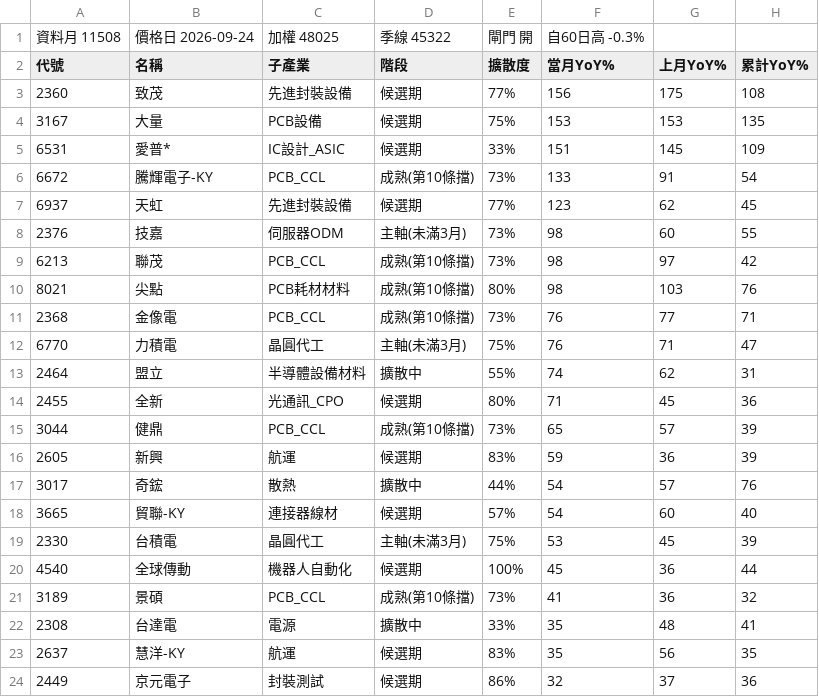
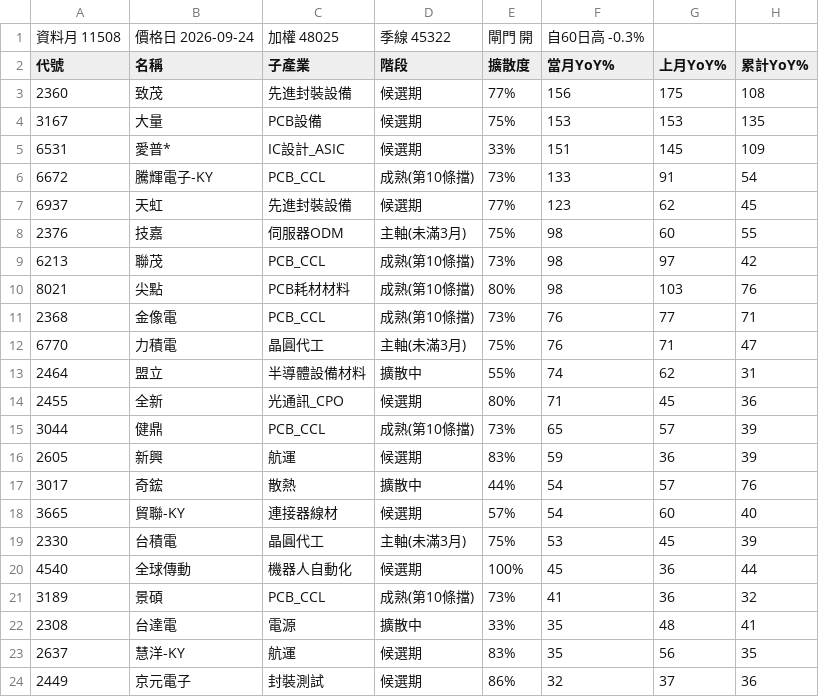
Before and after one commit to kko3okk/family-dividend-web, a CSV file: paper/candidates_11508.csv, drawn as a sheet; only a part is shown; the diff names each change by its address in the sheet, - before the commit and + after, or states it on an @@ line.

Commit message:
paper 2026-09-25

```diff
--- a/paper/candidates_11508.csv
+++ b/paper/candidates_11508.csv
-E8 (擴散度): 73%
+E8 (擴散度): 75%
```
